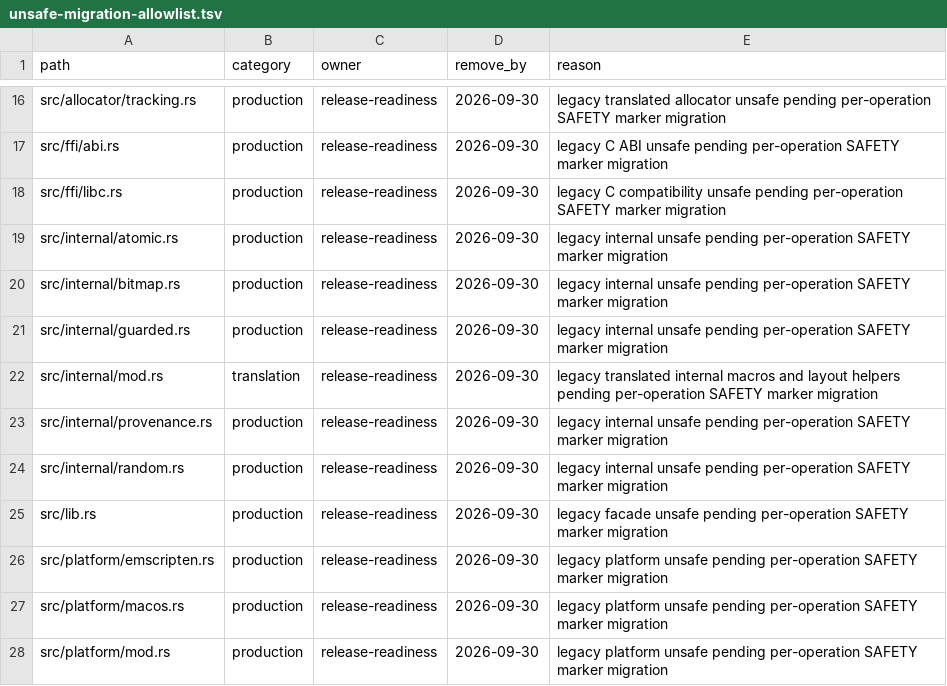
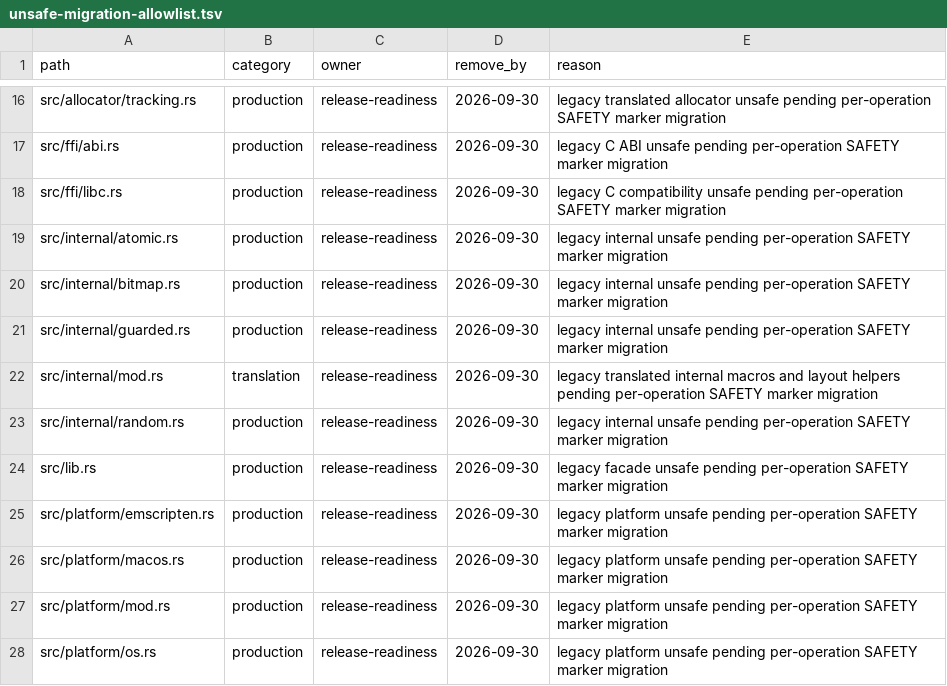
Before and after one commit to whb07/rimalloc, a TSV file: docs/unsafe-migration-allowlist.tsv, drawn as a sheet; only a part is shown, gaps mark what is left out; the shorter side is filled out with more unchanged rows; the diff names each change by its address in the sheet, - before the commit and + after, or states it on an @@ line.

```diff
--- a/docs/unsafe-migration-allowlist.tsv
+++ b/docs/unsafe-migration-allowlist.tsv
-row 23: src/internal/provenance.rs | production | release-readiness | 2026-09-30 | legacy internal unsafe pending per-operation SAFETY marker migration
```
Also changed, not shown: docs/unsafe-audit-evidence.tsv, 5 other files.
